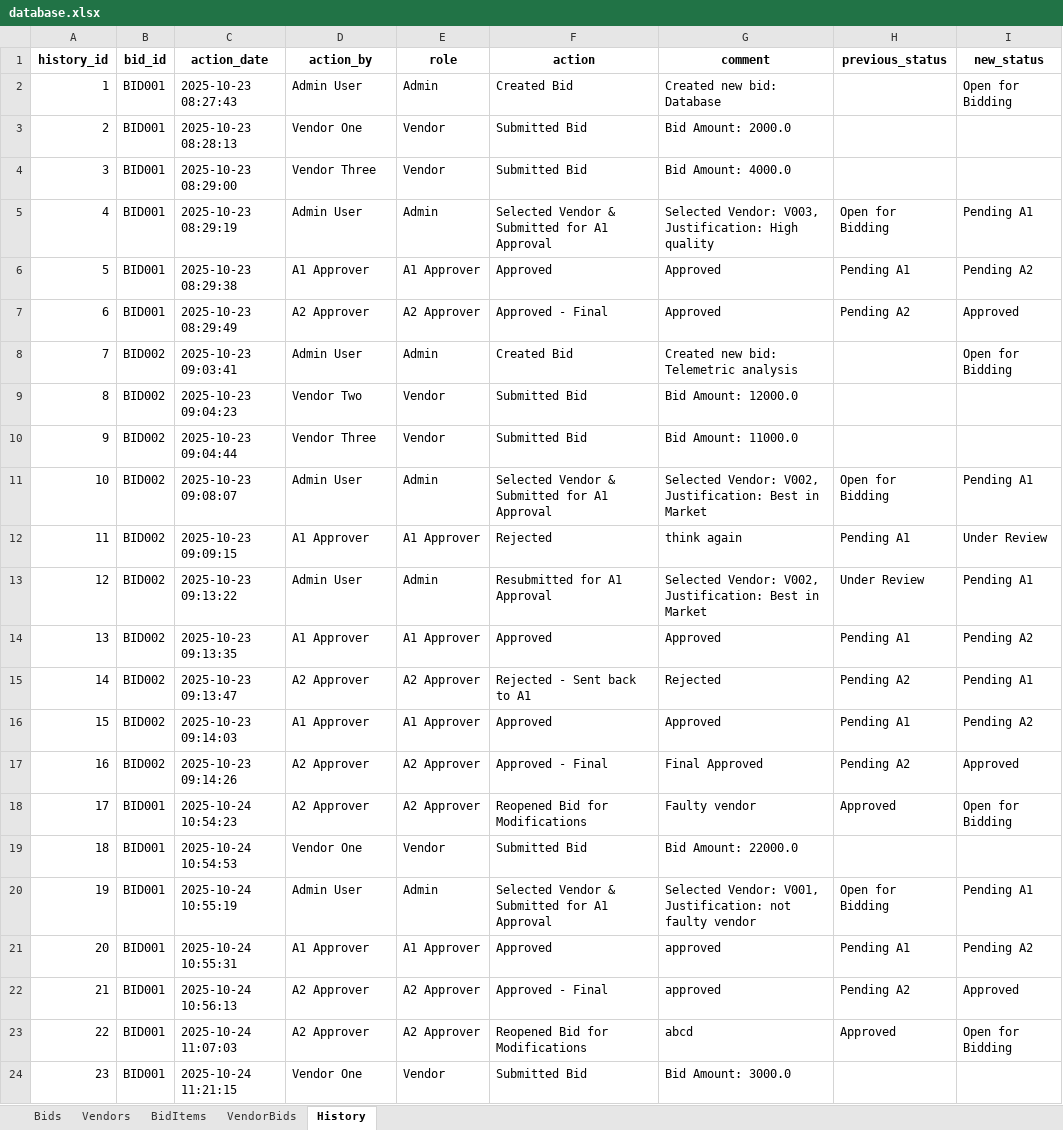
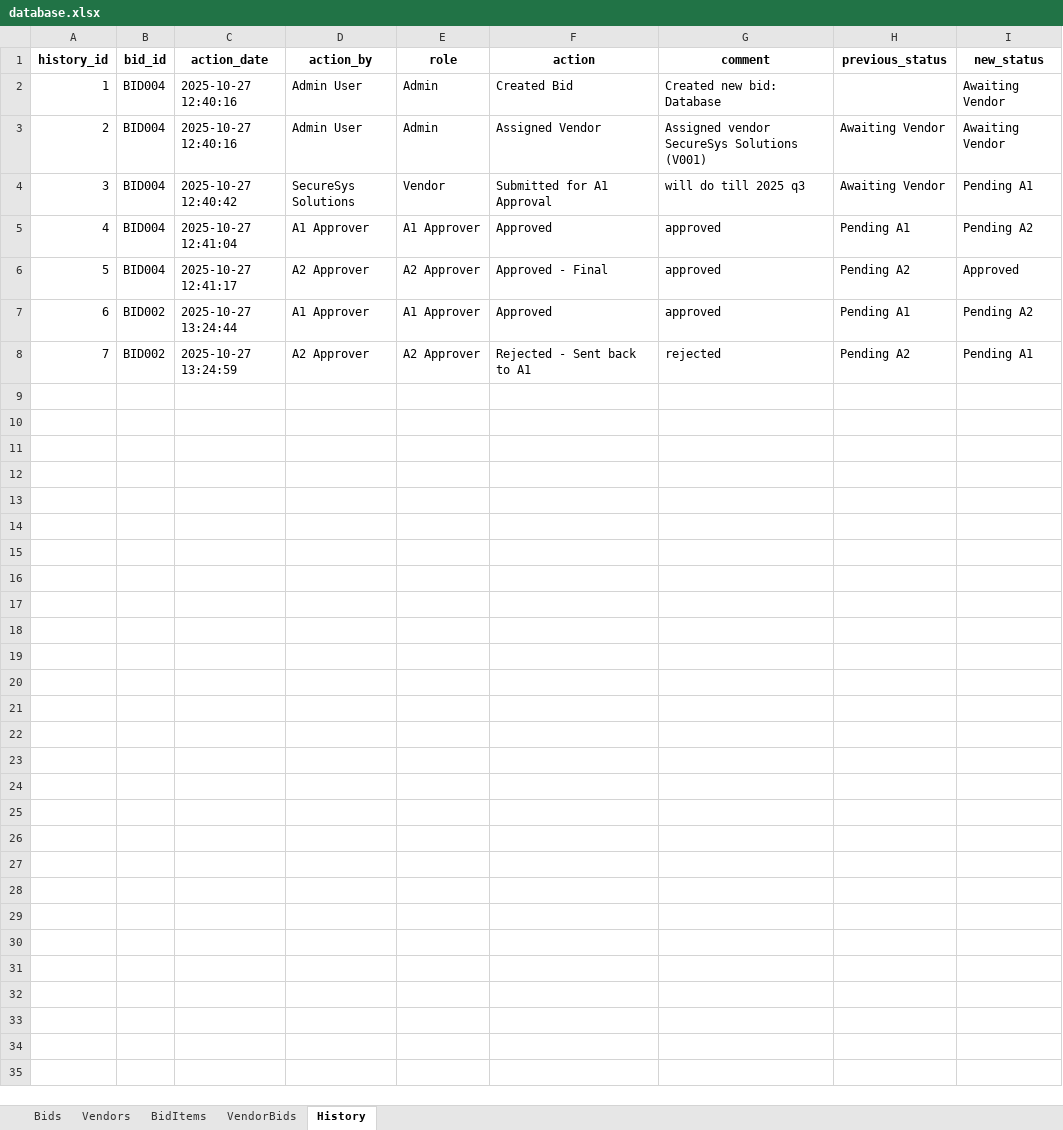
Before and after one commit to vineet2812/BidSystem, an Excel workbook: database.xlsx, sheet History, drawn as a sheet; only a part is shown; values as stored, in another font and other column widths than the file's, no borders; removed rows and columns are numbered as before the commit, all else as after; the diff covers the shown part only; the diff names each change by its address in the sheet, - before the commit and + after, or states it on an @@ line.

```diff
--- a/database.xlsx (sheet History)
+++ b/database.xlsx (sheet History)
-B2 (bid_id): BID001
+B2 (bid_id): BID004
-C2 (action_date): 2025-10-23 08:27:43
+C2 (action_date): 2025-10-27 12:40:16
-I2 (new_status): Open for Bidding
+I2 (new_status): Awaiting Vendor
-row 3: 2 | BID001 | 2025-10-23 08:28:13 | Vendor One | Vendor | Submitted Bid | Bid Amount: 2000.0
-row 4: 3 | BID001 | 2025-10-23 08:29:00 | Vendor Three | Vendor | Submitted Bid | Bid Amount: 4000.0
-row 5: 4 | BID001 | 2025-10-23 08:29:19 | Admin User | Admin | Selected Vendor & Submitted for A1 Approval | Selected Vendor: V003, Justification: High quality | Open for Bidding | Pending A1
+row 3: 2 | BID004 | 2025-10-27 12:40:16 | Admin User | Admin | Assigned Vendor | Assigned vendor SecureSys Solutions (V001) | Awaiting Vendor | Awaiting Vendor
+row 4: 3 | BID004 | 2025-10-27 12:40:42 | SecureSys Solutions | Vendor | Submitted for A1 Approval | will do till 2025 q3 | Awaiting Vendor | Pending A1
@@ column A (history_id) renumbered between rows 5 and 8 @@
-B5:B6 (bid_id): BID001
+B5:B6 (bid_id): BID004
-C5 (action_date): 2025-10-23 08:29:38
+C5 (action_date): 2025-10-27 12:41:04
-G5:G6 (comment): Approved
+G5:G6 (comment): approved
-C6 (action_date): 2025-10-23 08:29:49
+C6 (action_date): 2025-10-27 12:41:17
-row 8: 7 | BID002 | 2025-10-23 09:03:41 | Admin User | Admin | Created Bid | Created new bid: Telemetric analysis |  | Open for Bidding
-row 9: 8 | BID002 | 2025-10-23 09:04:23 | Vendor Two | Vendor | Submitted Bid | Bid Amount: 12000.0
-row 10: 9 | BID002 | 2025-10-23 09:04:44 | Vendor Three | Vendor | Submitted Bid | Bid Amount: 11000.0
-row 11: 10 | BID002 | 2025-10-23 09:08:07 | Admin User | Admin | Selected Vendor & Submitted for A1 Approval | Selected Vendor: V002, Justification: Best in Market | Open for Bidding | Pending A1
-row 12: 11 | BID002 | 2025-10-23 09:09:15 | A1 Approver | A1 Approver | Rejected | think again | Pending A1 | Under Review
-row 13: 12 | BID002 | 2025-10-23 09:13:22 | Admin User | Admin | Resubmitted for A1 Approval | Selected Vendor: V002, Justification: Best in Market | Under Review | Pending A1
-C7 (action_date): 2025-10-23 09:13:35
+C7 (action_date): 2025-10-27 13:24:44
-G7 (comment): Approved
+G7 (comment): approved
-C8 (action_date): 2025-10-23 09:13:47
+C8 (action_date): 2025-10-27 13:24:59
-G8 (comment): Rejected
+G8 (comment): rejected
-row 16: 15 | BID002 | 2025-10-23 09:14:03 | A1 Approver | A1 Approver | Approved | Approved | Pending A1 | Pending A2
-row 17: 16 | BID002 | 2025-10-23 09:14:26 | A2 Approver | A2 Approver | Approved - Final | Final Approved | Pending A2 | Approved
-row 18: 17 | BID001 | 2025-10-24 10:54:23 | A2 Approver | A2 Approver | Reopened Bid for Modifications | Faulty vendor | Approved | Open for Bidding
-row 19: 18 | BID001 | 2025-10-24 10:54:53 | Vendor One | Vendor | Submitted Bid | Bid Amount: 22000.0
-row 20: 19 | BID001 | 2025-10-24 10:55:19 | Admin User | Admin | Selected Vendor & Submitted for A1 Approval | Selected Vendor: V001, Justification: not faulty vendor | Open for Bidding | Pending A1
-row 21: 20 | BID001 | 2025-10-24 10:55:31 | A1 Approver | A1 Approver | Approved | approved | Pending A1 | Pending A2
-row 22: 21 | BID001 | 2025-10-24 10:56:13 | A2 Approver | A2 Approver | Approved - Final | approved | Pending A2 | Approved
-row 23: 22 | BID001 | 2025-10-24 11:07:03 | A2 Approver | A2 Approver | Reopened Bid for Modifications | abcd | Approved | Open for Bidding
-row 24: 23 | BID001 | 2025-10-24 11:21:15 | Vendor One | Vendor | Submitted Bid | Bid Amount: 3000.0
```
Also changed, not shown: 3 removed rows elsewhere in this sheet, sheet Bids, sheet VendorBids, sheet Vendors, sheet BidItems, 16 other files.
